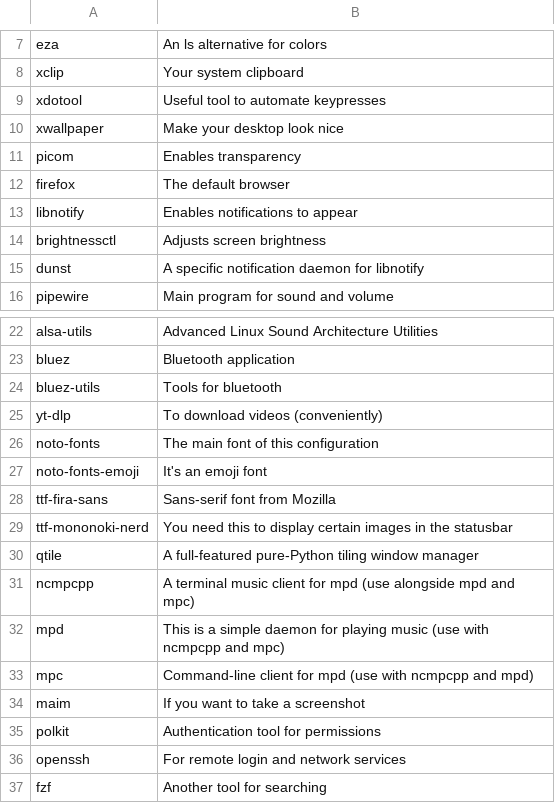
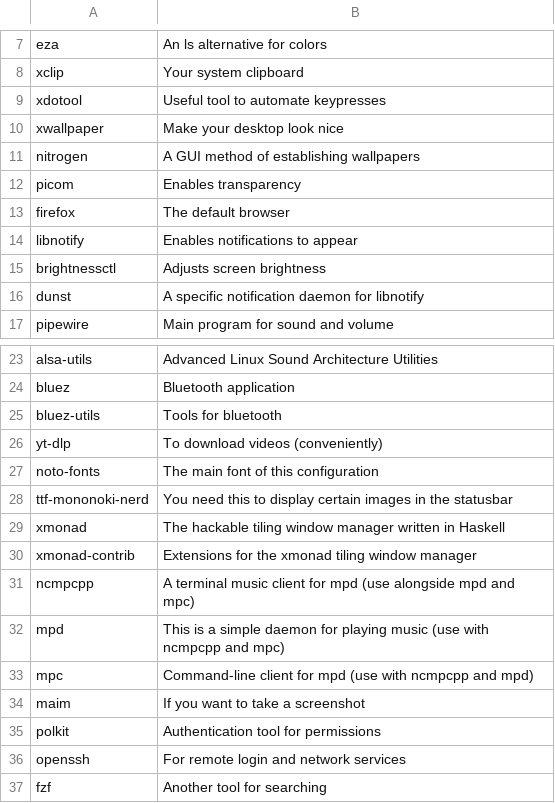
Before and after one commit to x1nigo/Apropos, a CSV file: progs.csv, drawn as a sheet; only a part is shown, gaps mark what is left out.

Commit message:
Update progs.csv

```diff
--- a/progs.csv
+++ b/progs.csv
@@ -10,2 +10,3 @@ xdotool,Useful tool to automate keypresses
 xwallpaper,Make your desktop look nice
+nitrogen,A GUI method of establishing wallpapers
 picom,Enables transparency
@@ -26,6 +27,5 @@ yt-dlp,To download videos (conveniently)
 noto-fonts,The main font of this configuration
-noto-fonts-emoji,It's an emoji font
-ttf-fira-sans,Sans-serif font from Mozilla
 ttf-mononoki-nerd,You need this to display certain images in the statusbar
-qtile, A full-featured pure-Python tiling window manager
+xmonad,The hackable tiling window manager written in Haskell
+xmonad-contrib,Extensions for the xmonad tiling window manager
 ncmpcpp,A terminal music client for mpd (use alongside mpd and mpc)
```
